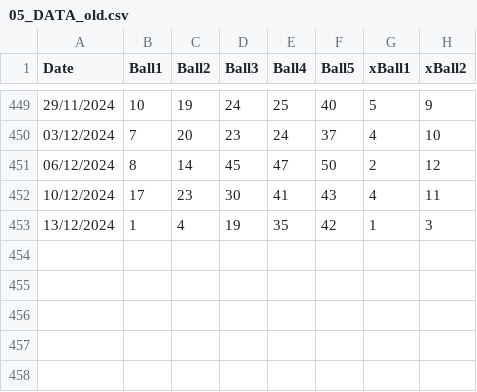
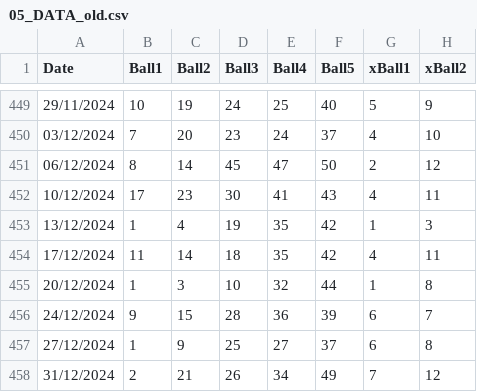
Before and after one commit to nekiee13/LSTM, a CSV file: 05_DATA_old.csv, drawn as a sheet; only a part is shown, gaps mark what is left out.

```diff
--- a/05_DATA_old.csv
+++ b/05_DATA_old.csv
@@ -453 +453,6 @@ Date,Ball1,Ball2,Ball3,Ball4,Ball5,xBall1,xBall2
 13/12/2024,1,4,19,35,42,1,3
+17/12/2024,11,14,18,35,42,4,11
+20/12/2024,1,3,10,32,44,1,8
+24/12/2024,9,15,28,36,39,6,7
+27/12/2024,1,9,25,27,37,6,8
+31/12/2024,2,21,26,34,49,7,12
```
Also changed, not shown: 05_DATA.csv, 06_DATA_Predict.csv, 34 other files.
